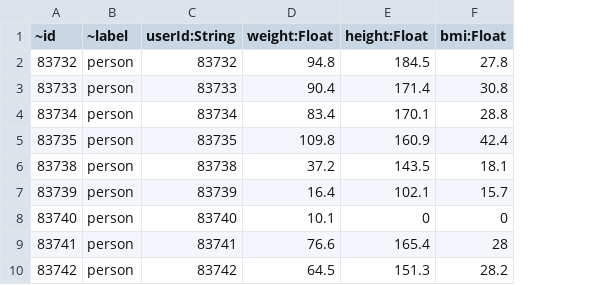
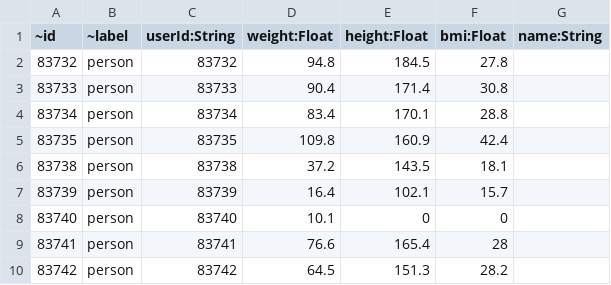
Before and after one commit to aws-samples/aws-appsync-calorie-tracker-workshop, a CSV file: 2_LOAD_DATA/datasets/vertex.csv, drawn as a sheet; only a part is shown; the diff names each change by its address in the sheet, - before the commit and + after, or states it on an @@ line.

```diff
--- a/2_LOAD_DATA/datasets/vertex.csv
+++ b/2_LOAD_DATA/datasets/vertex.csv
+column G (name:String), empty
```
Also changed, not shown: 3 other files.
